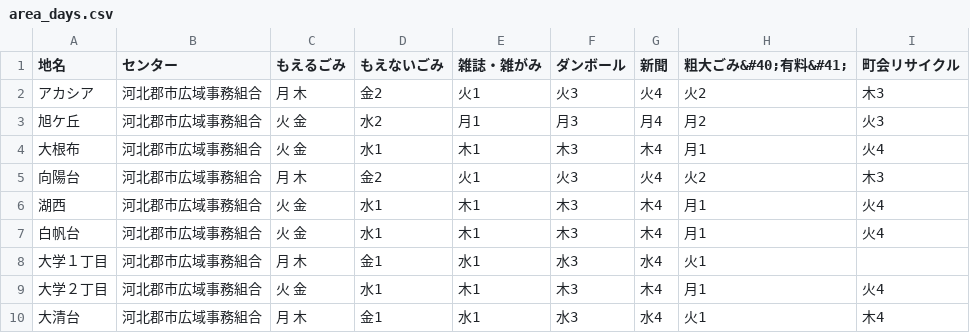
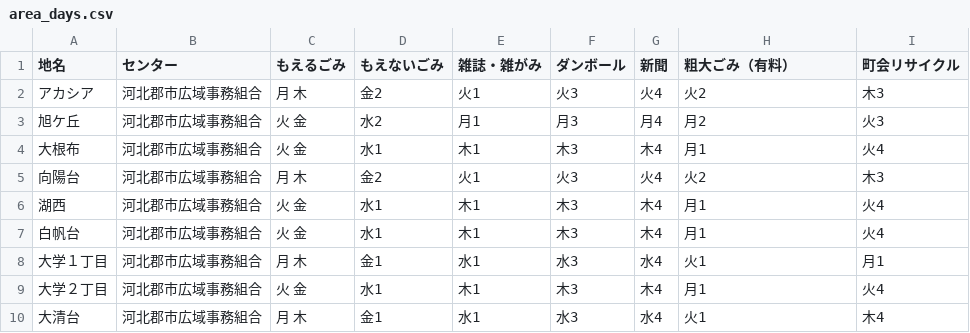
Before and after one commit to uchinada5374/5374, a CSV file: data/area_days.csv, drawn as a sheet; only a part is shown.

Commit message:
Update area_days.csv

```diff
--- a/data/area_days.csv
+++ b/data/area_days.csv
@@ -1,2 +1,2 @@
-地名,センター,もえるごみ,もえないごみ,雑誌・雑がみ,ダンボール,新聞,粗大ごみ&#40;有料&#41;,町会リサイクル
+地名,センター,もえるごみ,もえないごみ,雑誌・雑がみ,ダンボール,新聞,粗大ごみ（有料）,町会リサイクル
 アカシア,河北郡市広域事務組合,月 木,金2,火1,火3,火4,火2,木3
@@ -7,3 +7,3 @@
 白帆台,河北郡市広域事務組合,火 金,水1,木1,木3,木4,月1,火4
-大学１丁目,河北郡市広域事務組合,月 木,金1,水1,水3,水4,火1,
+大学１丁目,河北郡市広域事務組合,月 木,金1,水1,水3,水4,火1,月1
 大学２丁目,河北郡市広域事務組合,火 金,水1,木1,木3,木4,月1,火4
```
